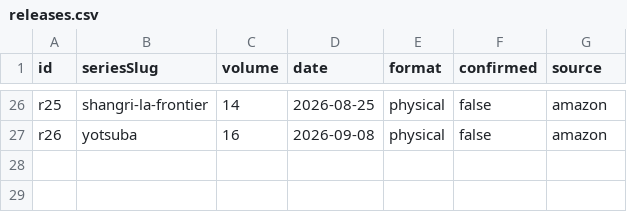
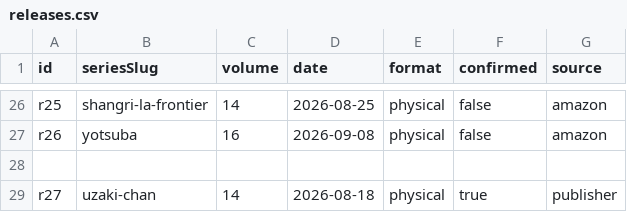
Before and after one commit to mattymest-png/manga-calendar, a CSV file: manga-calendar/data/releases.csv, drawn as a sheet; only a part is shown, gaps mark what is left out.

Commit message:
Add working Seven Seas scraper, pull real release dates

```diff
--- a/manga-calendar/data/releases.csv
+++ b/manga-calendar/data/releases.csv
@@ -27 +27,3 @@ r25,shangri-la-frontier,14,2026-08-25,physical,false,amazon
 r26,yotsuba,16,2026-09-08,physical,false,amazon
+
+r27,uzaki-chan,14,2026-08-18,physical,true,publisher
```
Also changed, not shown: 4 other files.
